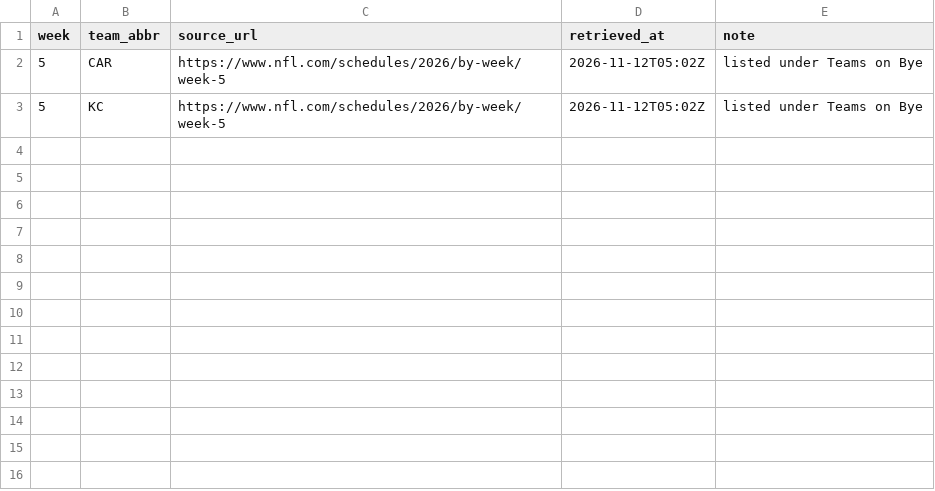
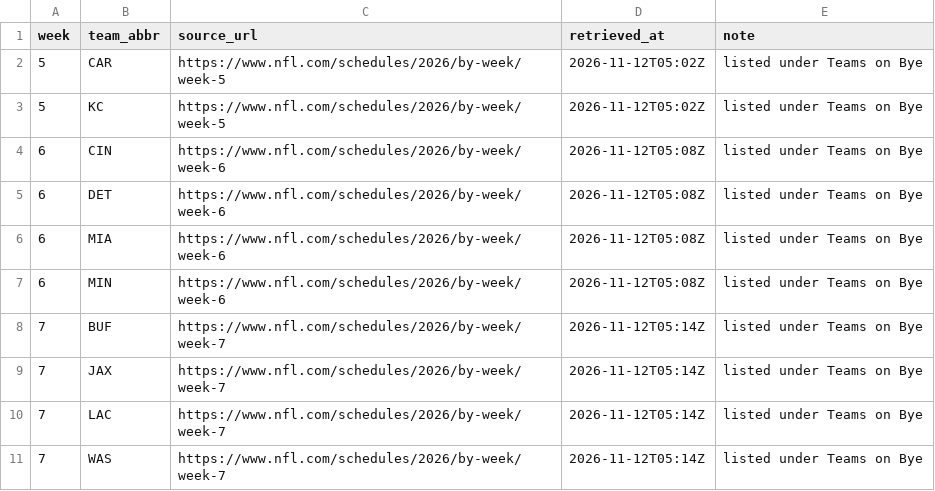
Before and after one commit to kanlerxz87-cyber/NFL1, a CSV file: data/verified/byes_2026.csv, drawn as a sheet; the diff names each change by its address in the sheet, - before the commit and + after, or states it on an @@ line.

```diff
--- a/data/verified/byes_2026.csv
+++ b/data/verified/byes_2026.csv
+row 4: 6 | CIN | https://www.nfl.com/schedules/2026/by-week/week-6 | 2026-11-12T05:08Z | listed under Teams on Bye
+row 5: 6 | DET | https://www.nfl.com/schedules/2026/by-week/week-6 | 2026-11-12T05:08Z | listed under Teams on Bye
+row 6: 6 | MIA | https://www.nfl.com/schedules/2026/by-week/week-6 | 2026-11-12T05:08Z | listed under Teams on Bye
+row 7: 6 | MIN | https://www.nfl.com/schedules/2026/by-week/week-6 | 2026-11-12T05:08Z | listed under Teams on Bye
+row 8: 7 | BUF | https://www.nfl.com/schedules/2026/by-week/week-7 | 2026-11-12T05:14Z | listed under Teams on Bye
+row 9: 7 | JAX | https://www.nfl.com/schedules/2026/by-week/week-7 | 2026-11-12T05:14Z | listed under Teams on Bye
+row 10: 7 | LAC | https://www.nfl.com/schedules/2026/by-week/week-7 | 2026-11-12T05:14Z | listed under Teams on Bye
+row 11: 7 | WAS | https://www.nfl.com/schedules/2026/by-week/week-7 | 2026-11-12T05:14Z | listed under Teams on Bye
```
Also changed, not shown: data/verified/games_2026.csv, 1 other file.
